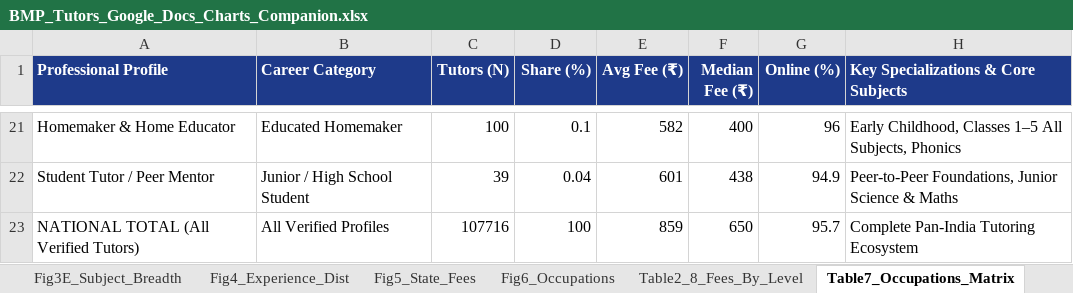
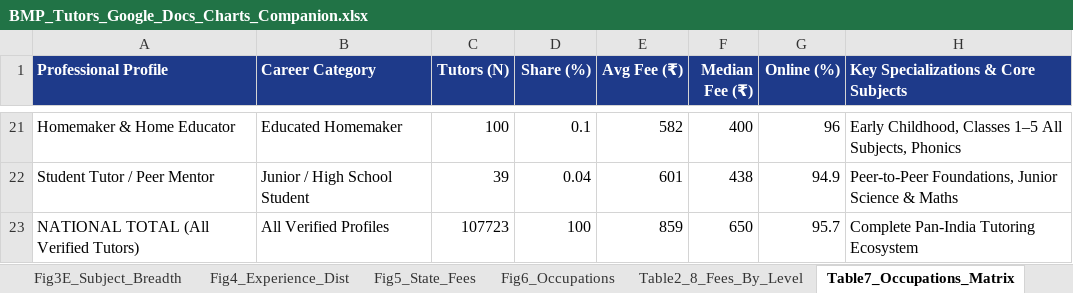
Before and after one commit to nilesh7757/BMPTUTORS, an Excel workbook: BMP_Tutors_Google_Docs_Charts_Companion.xlsx, sheet Table7_Occupations_Matrix, drawn as a sheet; only a part is shown, gaps mark what is left out; values as stored, in another font and other column widths than the file's, no borders; the diff names each change by its address in the sheet, - before the commit and + after, or states it on an @@ line.

Commit message:
Insert 7 missing tutors to reach 107,723, remove Online % from Table 2A, filter Table 8A to 28 states, remove Table 8B

```diff
--- a/BMP_Tutors_Google_Docs_Charts_Companion.xlsx (sheet Table7_Occupations_Matrix)
+++ b/BMP_Tutors_Google_Docs_Charts_Companion.xlsx (sheet Table7_Occupations_Matrix)
-C23 (Tutors (N)): 107716
+C23 (Tutors (N)): 107723
```
Also changed, not shown: 4 other files.
